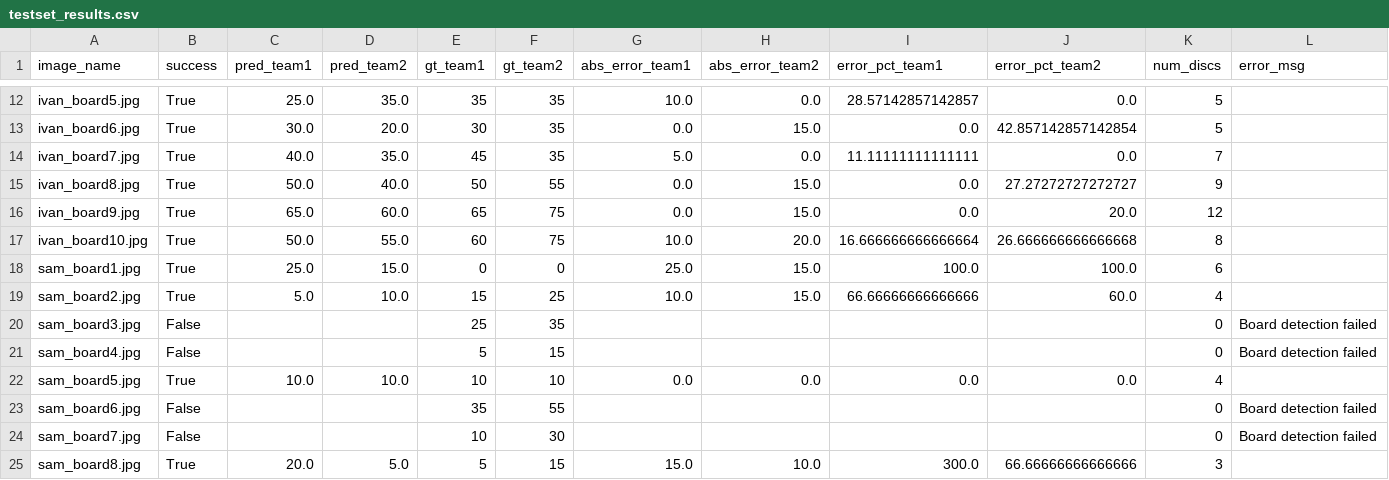
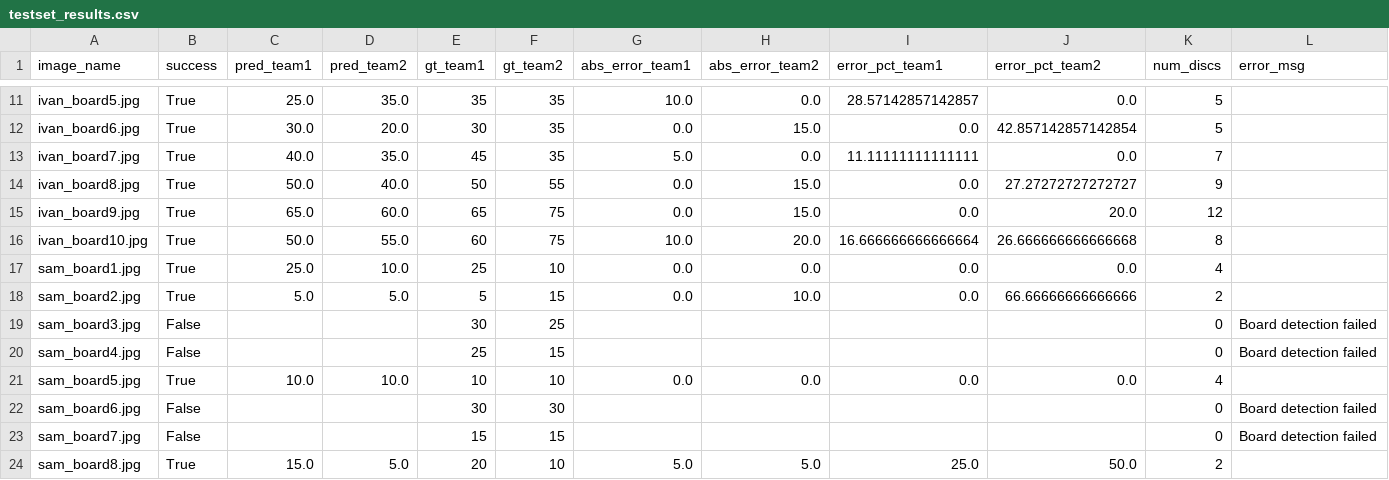
Before and after one commit to bushwill/CMPT819-Project, a CSV file: results/testset_results.csv, drawn as a sheet; only a part is shown, gaps mark what is left out; the diff covers the shown part only.

```diff
--- a/results/testset_results.csv
+++ b/results/testset_results.csv
@@ -17,9 +16,9 @@ ivan_board9.jpg,True,65.0,60.0,65,75,0.0,15.0,0.0,20.0,12,
 ivan_board10.jpg,True,50.0,55.0,60,75,10.0,20.0,16.666666666666664,26.666666666666668,8,
-sam_board1.jpg,True,25.0,15.0,0,0,25.0,15.0,100.0,100.0,6,
-sam_board2.jpg,True,5.0,10.0,15,25,10.0,15.0,66.66666666666666,60.0,4,
-sam_board3.jpg,False,,,25,35,,,,,0,Board detection failed
-sam_board4.jpg,False,,,5,15,,,,,0,Board detection failed
+sam_board1.jpg,True,25.0,10.0,25,10,0.0,0.0,0.0,0.0,4,
+sam_board2.jpg,True,5.0,5.0,5,15,0.0,10.0,0.0,66.66666666666666,2,
+sam_board3.jpg,False,,,30,25,,,,,0,Board detection failed
+sam_board4.jpg,False,,,25,15,,,,,0,Board detection failed
 sam_board5.jpg,True,10.0,10.0,10,10,0.0,0.0,0.0,0.0,4,
-sam_board6.jpg,False,,,35,55,,,,,0,Board detection failed
-sam_board7.jpg,False,,,10,30,,,,,0,Board detection failed
-sam_board8.jpg,True,20.0,5.0,5,15,15.0,10.0,300.0,66.66666666666666,3,
+sam_board6.jpg,False,,,30,30,,,,,0,Board detection failed
+sam_board7.jpg,False,,,15,15,,,,,0,Board detection failed
+sam_board8.jpg,True,15.0,5.0,20,10,5.0,5.0,25.0,50.0,2,
```
Also changed, not shown: 1 added row, 2 removed rows and 26 edited cells elsewhere in this file, images/imageset.csv, 1 other file.
